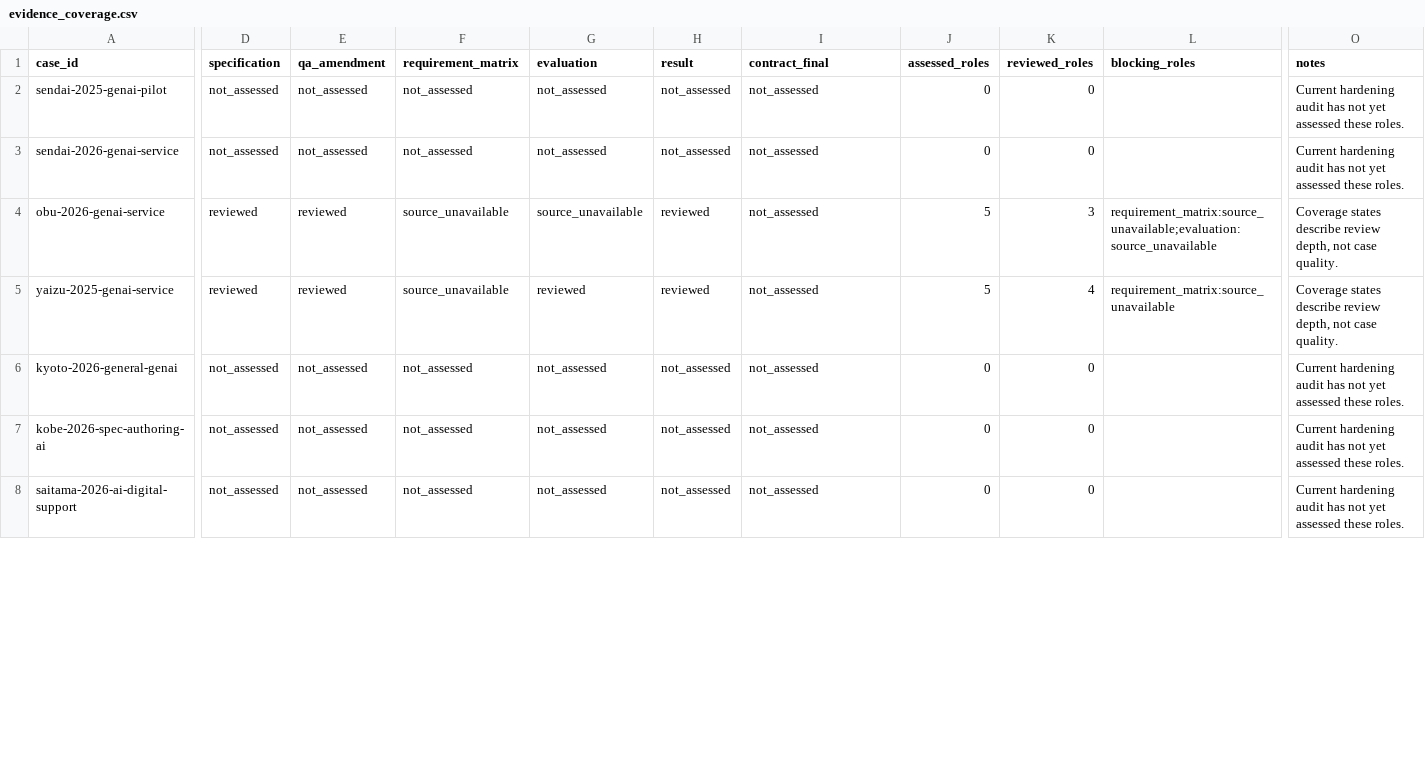
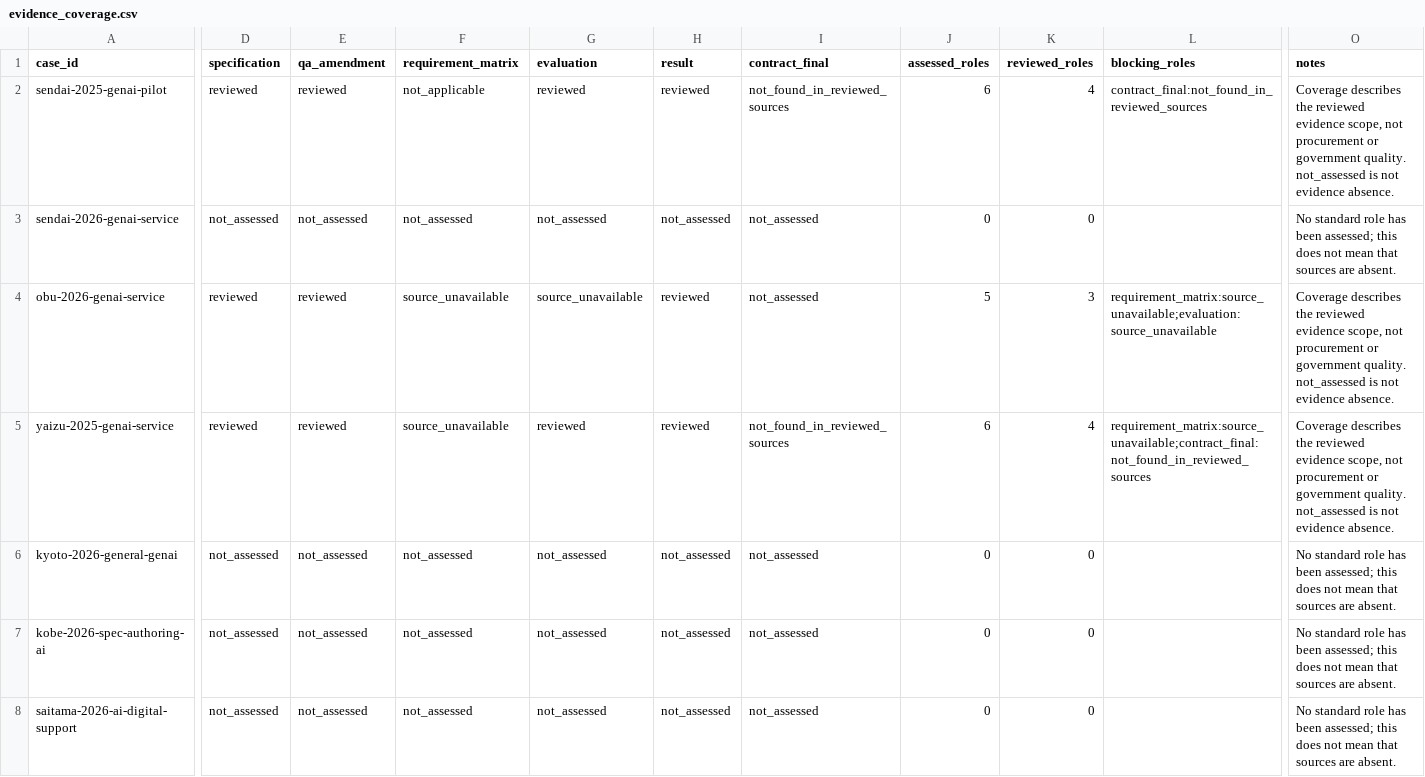
Before and after one commit to Josh-Temple/public-sector-ai-procurement-japan, a CSV file: data/evidence_coverage.csv, drawn as a sheet; only a part is shown, gaps mark what is left out; the diff covers the shown part only; the diff names each change by its address in the sheet, - before the commit and + after, or states it on an @@ line.

```diff
--- a/data/evidence_coverage.csv
+++ b/data/evidence_coverage.csv
-D2 (specification): not_assessed
+D2 (specification): reviewed
-E2 (qa_amendment): not_assessed
+E2 (qa_amendment): reviewed
-F2 (requirement_matrix): not_assessed
+F2 (requirement_matrix): not_applicable
-G2 (evaluation): not_assessed
+G2 (evaluation): reviewed
-H2 (result): not_assessed
+H2 (result): reviewed
-I2 (contract_final): not_assessed
+I2 (contract_final): not_found_in_reviewed_sources
-J2 (assessed_roles): 0
+J2 (assessed_roles): 6
-K2 (reviewed_roles): 0
+K2 (reviewed_roles): 4
-L2 (blocking_roles): (empty)
+L2 (blocking_roles): contract_final:not_found_in_reviewed_sources
-O2 (notes): Current hardening audit has not yet assessed these roles.
+O2 (notes): Coverage describes the reviewed evidence scope, not procurement or government quality. not_assessed is not evidence absence.
-O3 (notes): Current hardening audit has not yet assessed these roles.
+O3 (notes): No standard role has been assessed; this does not mean that sources are absent.
-O4:O5 (notes): Coverage states describe review depth, not case quality.
+O4:O5 (notes): Coverage describes the reviewed evidence scope, not procurement or government quality. not_assessed is not evidence absence.
-I5 (contract_final): not_assessed
+I5 (contract_final): not_found_in_reviewed_sources
-J5 (assessed_roles): 5
+J5 (assessed_roles): 6
-L5 (blocking_roles): requirement_matrix:source_unavailable
+L5 (blocking_roles): requirement_matrix:source_unavailable;contract_final:not_found_in_reviewed_sources
-O6:O8 (notes): Current hardening audit has not yet assessed these roles.
+O6:O8 (notes): No standard role has been assessed; this does not mean that sources are absent.
```
Also changed, not shown: 30 edited cells elsewhere in this file, data/evaluation_criteria.csv, data/procurement_structure.csv, 28 other files.
